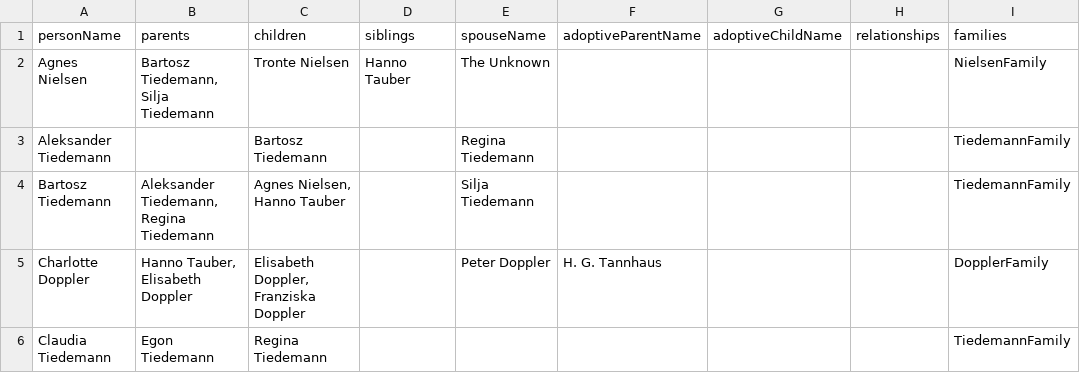
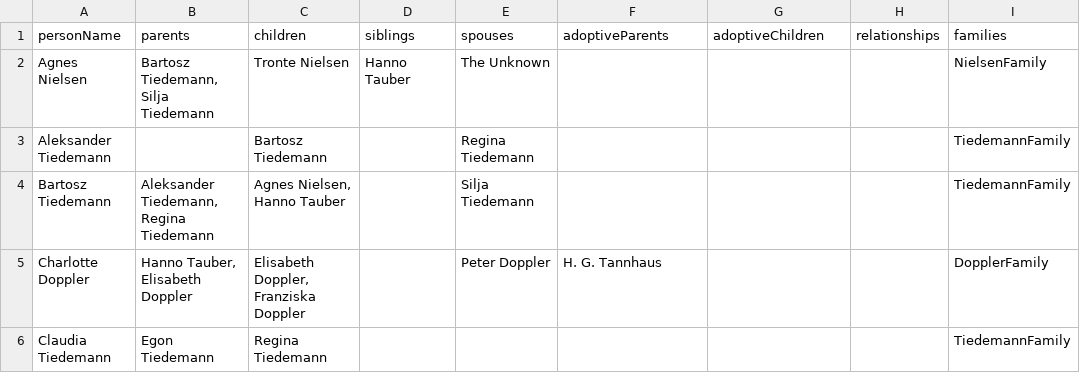
Before and after one commit to SicMundusOrganization/dark-ontology, a CSV file: queries/CQ3/results3.csv, drawn as a sheet; only a part is shown.

```diff
--- a/queries/CQ3/results3.csv
+++ b/queries/CQ3/results3.csv
@@ -1,2 +1,2 @@
-personName,parents,children,siblings,spouseName,adoptiveParentName,adoptiveChildName,relationships,families
+personName,parents,children,siblings,spouses,adoptiveParents,adoptiveChildren,relationships,families
 Agnes Nielsen,"Bartosz Tiedemann, Silja Tiedemann",Tronte Nielsen,Hanno Tauber,The Unknown,,,,NielsenFamily
```
Also changed, not shown: 1 other file.
